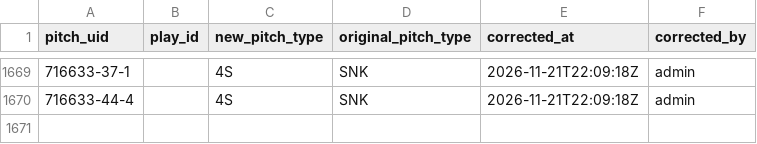
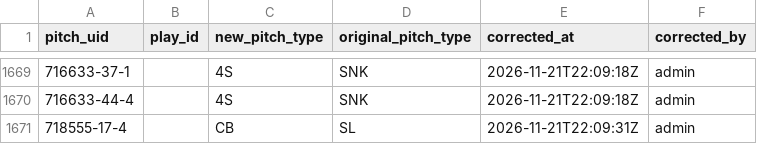
Before and after one commit to harrisonsrubin/pitching-app, a CSV file: corrections/pitch_corrections_2023.csv, drawn as a sheet; only a part is shown, gaps mark what is left out.

Commit message:
Pitch-type corrections 2023 (1 pitches)

```diff
--- a/corrections/pitch_corrections_2023.csv
+++ b/corrections/pitch_corrections_2023.csv
@@ -1670 +1670,2 @@ pitch_uid,play_id,new_pitch_type,original_pitch_type,corrected_at,corrected_by
 716633-44-4,,4S,SNK,2026-11-21T22:09:18Z,admin
+718555-17-4,,CB,SL,2026-11-21T22:09:31Z,admin
```
